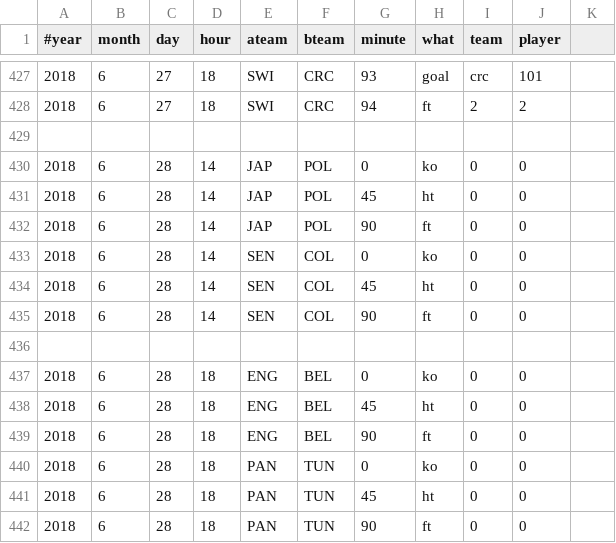
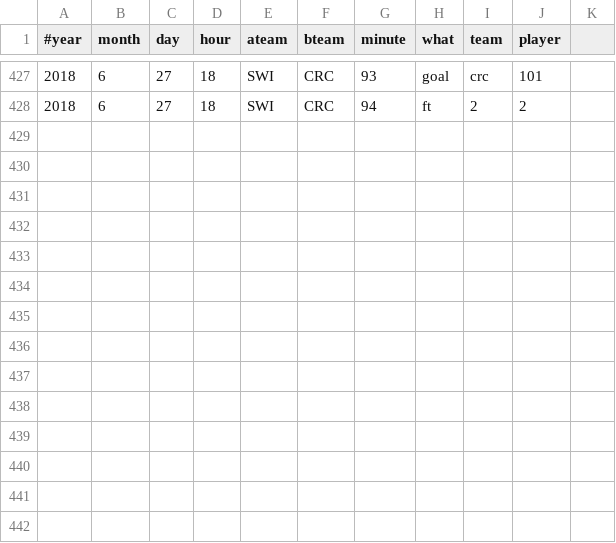
Before and after one commit to openbermuda/karmapi, a CSV file: karmapi/wc.csv, drawn as a sheet; only a part is shown, gaps mark what is left out; the diff names each change by its address in the sheet, - before the commit and + after, or states it on an @@ line.

Commit message:
remove events in the near future

```diff
--- a/karmapi/wc.csv
+++ b/karmapi/wc.csv
-row 429: (empty)
-row 430: 2018 | 6 | 28 | 14 | JAP | POL | 0 | ko | 0 | 0
-row 431: 2018 | 6 | 28 | 14 | JAP | POL | 45 | ht | 0 | 0
-row 432: 2018 | 6 | 28 | 14 | JAP | POL | 90 | ft | 0 | 0
-row 433: 2018 | 6 | 28 | 14 | SEN | COL | 0 | ko | 0 | 0
-row 434: 2018 | 6 | 28 | 14 | SEN | COL | 45 | ht | 0 | 0
-row 435: 2018 | 6 | 28 | 14 | SEN | COL | 90 | ft | 0 | 0
-row 436: (empty)
-row 437: 2018 | 6 | 28 | 18 | ENG | BEL | 0 | ko | 0 | 0
-row 438: 2018 | 6 | 28 | 18 | ENG | BEL | 45 | ht | 0 | 0
-row 439: 2018 | 6 | 28 | 18 | ENG | BEL | 90 | ft | 0 | 0
-row 440: 2018 | 6 | 28 | 18 | PAN | TUN | 0 | ko | 0 | 0
-row 441: 2018 | 6 | 28 | 18 | PAN | TUN | 45 | ht | 0 | 0
-row 442: 2018 | 6 | 28 | 18 | PAN | TUN | 90 | ft | 0 | 0
```
